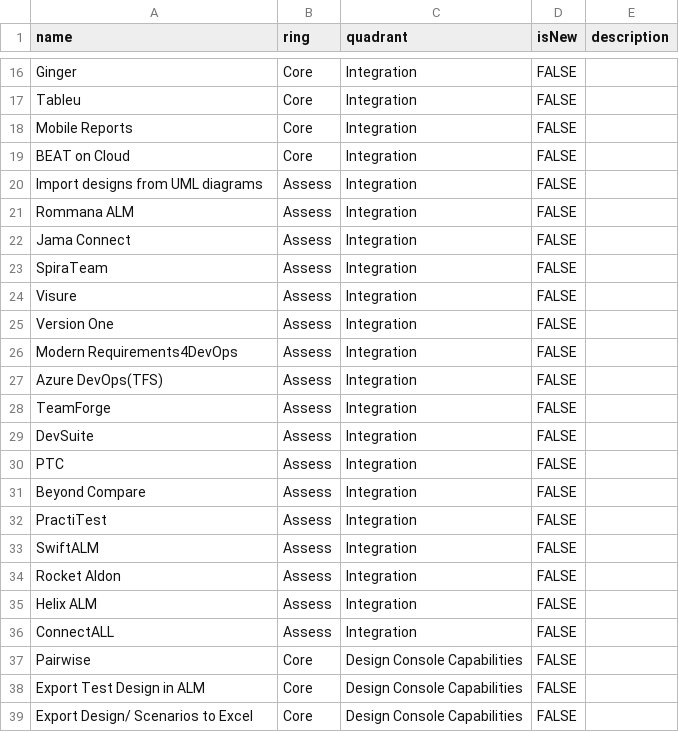
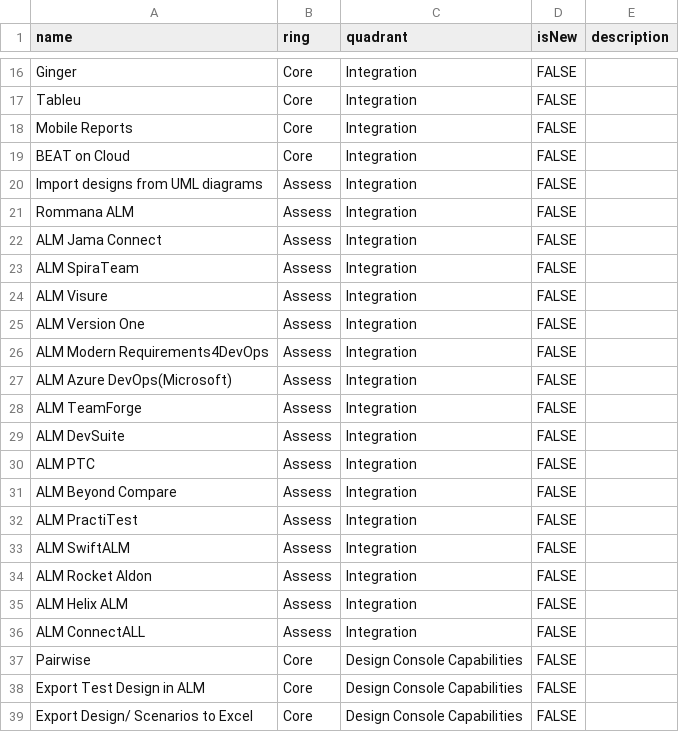
Before and after one commit to Ginger-Automation/TechRadar, a CSV file: Tech Radar Amdocs BEAT Testing Studio.csv, drawn as a sheet; only a part is shown, gaps mark what is left out.

Commit message:
Update Tech Radar Amdocs BEAT Testing Studio.csv
Added additional ALMs in market to capture ABTS integration level with them

```diff
--- a/Tech Radar Amdocs BEAT Testing Studio.csv
+++ b/Tech Radar Amdocs BEAT Testing Studio.csv
@@ -21,17 +21,17 @@ Import designs from UML diagrams,Assess,Integration,FALSE,
 Rommana ALM,Assess,Integration,FALSE,
-Jama Connect,Assess,Integration,FALSE,
-SpiraTeam,Assess,Integration,FALSE,
-Visure,Assess,Integration,FALSE,
-Version One,Assess,Integration,FALSE,
-Modern Requirements4DevOps,Assess,Integration,FALSE,
-Azure DevOps(TFS),Assess,Integration,FALSE,
-TeamForge,Assess,Integration,FALSE,
-DevSuite,Assess,Integration,FALSE,
-PTC,Assess,Integration,FALSE,
-Beyond Compare,Assess,Integration,FALSE,
-PractiTest,Assess,Integration,FALSE,
-SwiftALM,Assess,Integration,FALSE,
-Rocket Aldon,Assess,Integration,FALSE,
-Helix ALM,Assess,Integration,FALSE,
-ConnectALL,Assess,Integration,FALSE,
+ALM Jama Connect,Assess,Integration,FALSE,
+ALM SpiraTeam,Assess,Integration,FALSE,
+ALM Visure,Assess,Integration,FALSE,
+ALM Version One,Assess,Integration,FALSE,
+ALM Modern Requirements4DevOps,Assess,Integration,FALSE,
+ALM Azure DevOps(Microsoft),Assess,Integration,FALSE,
+ALM TeamForge,Assess,Integration,FALSE,
+ALM DevSuite,Assess,Integration,FALSE,
+ALM PTC,Assess,Integration,FALSE,
+ALM Beyond Compare,Assess,Integration,FALSE,
+ALM PractiTest,Assess,Integration,FALSE,
+ALM SwiftALM,Assess,Integration,FALSE,
+ALM Rocket Aldon,Assess,Integration,FALSE,
+ALM Helix ALM,Assess,Integration,FALSE,
+ALM ConnectALL,Assess,Integration,FALSE,
 Pairwise,Core,Design Console Capabilities,FALSE,
```
